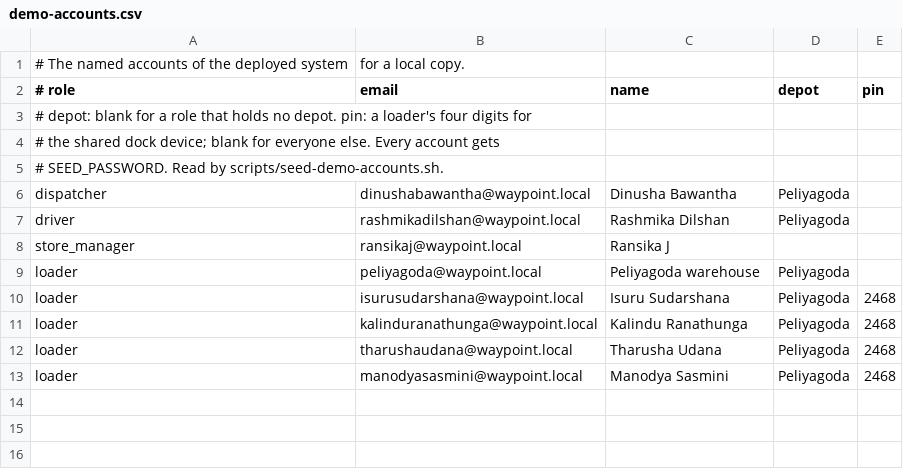
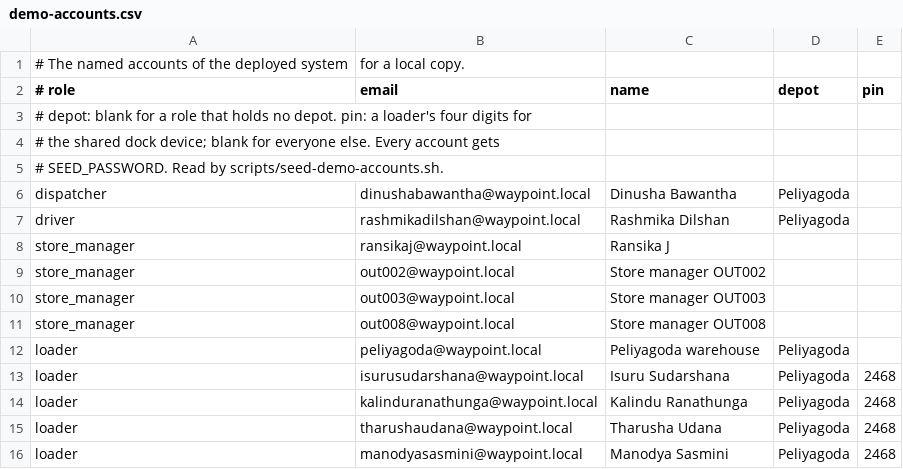
Before and after one commit to Dinusha-Ekanayake/Xception-WaypointGo, a CSV file: scripts/demo-accounts.csv, drawn as a sheet; the diff names each change by its address in the sheet, - before the commit and + after, or states it on an @@ line.

Commit message:
feat: demo store managers for OUT002, OUT003 and OUT008; demo accounts take the demo sign-in password

```diff
--- a/scripts/demo-accounts.csv
+++ b/scripts/demo-accounts.csv
+row 9: store_manager | out002@waypoint.local | Store manager OUT002
+row 10: store_manager | out003@waypoint.local | Store manager OUT003
+row 11: store_manager | out008@waypoint.local | Store manager OUT008
```
Also changed, not shown: 4 other files.
